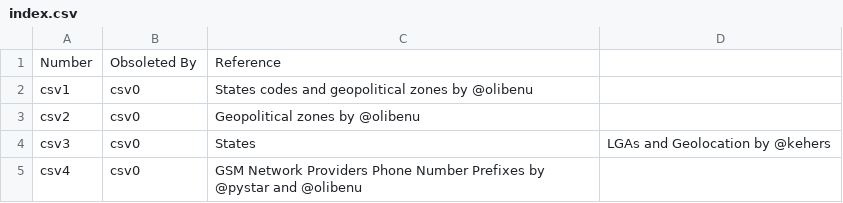
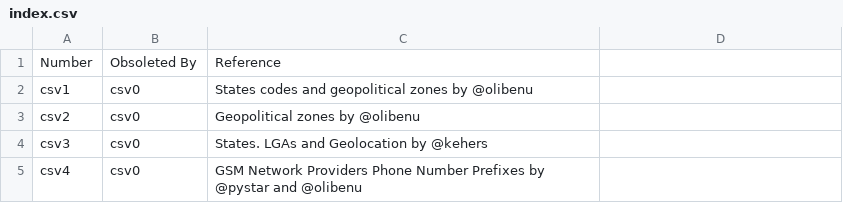
Before and after one commit to stigwue/csv49, a CSV file: index.csv, drawn as a sheet.

Commit message:
removed comma in a column in index.csv

```diff
--- a/index.csv
+++ b/index.csv
@@ -3,3 +3,3 @@ csv1,csv0,States codes and geopolitical zones by @olibenu
 csv2,csv0,Geopolitical zones by @olibenu
-csv3,csv0,States, LGAs and Geolocation  by @kehers
+csv3,csv0,States. LGAs and Geolocation  by @kehers
 csv4,csv0,GSM Network Providers Phone Number Prefixes by @pystar and @olibenu
```
